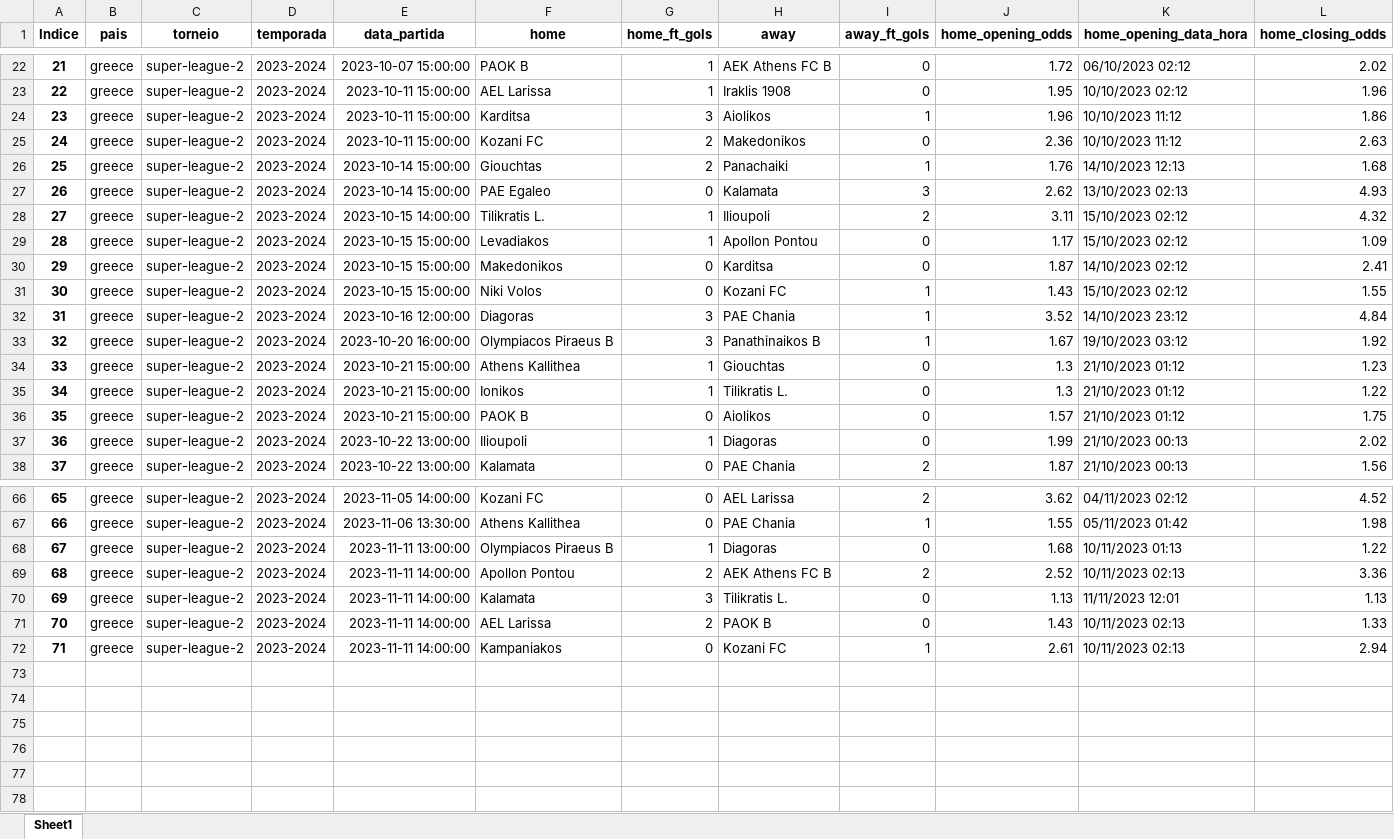
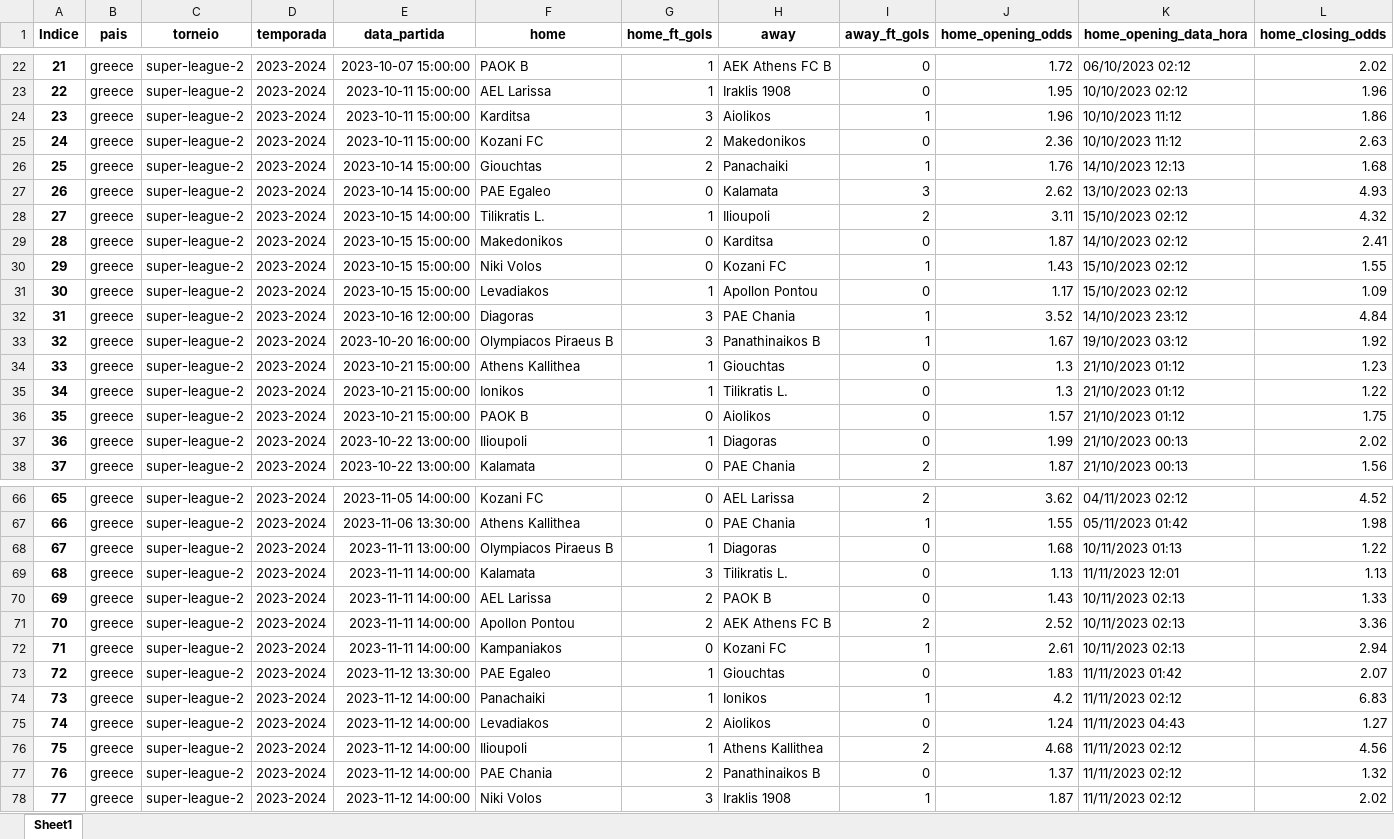
Before and after one commit to tarciziojrdf/poco, an Excel workbook: 2023/greece_super-league-2_2023-2024.xlsx, sheet Sheet1, drawn as a sheet; only a part is shown, gaps mark what is left out; values as stored, in another font and other column widths than the file's, no borders; rows hold the shown columns only; the diff covers the shown part only; the diff names each change by its address in the sheet, - before the commit and + after, or states it on an @@ line.

```diff
--- a/2023/greece_super-league-2_2023-2024.xlsx (sheet Sheet1)
+++ b/2023/greece_super-league-2_2023-2024.xlsx (sheet Sheet1)
@@ column A (Indice) renumbered between rows 9 and 70 @@
@@ row 29 moved to row 31: 30 @@
@@ row 69 moved to row 71: 70 @@
+row 73: 72 | greece | super-league-2 | 2023-2024 | 2023-11-12 13:30:00 | PAE Egaleo | 1 | Giouchtas | 0 | 1.83 | 11/11/2023 01:42 | 2.07
+row 74: 73 | greece | super-league-2 | 2023-2024 | 2023-11-12 14:00:00 | Panachaiki | 1 | Ionikos | 1 | 4.2 | 11/11/2023 02:12 | 6.83
+row 75: 74 | greece | super-league-2 | 2023-2024 | 2023-11-12 14:00:00 | Levadiakos | 2 | Aiolikos | 0 | 1.24 | 11/11/2023 04:43 | 1.27
+row 76: 75 | greece | super-league-2 | 2023-2024 | 2023-11-12 14:00:00 | Ilioupoli | 1 | Athens Kallithea | 2 | 4.68 | 11/11/2023 02:12 | 4.56
+row 77: 76 | greece | super-league-2 | 2023-2024 | 2023-11-12 14:00:00 | PAE Chania | 2 | Panathinaikos B | 0 | 1.37 | 11/11/2023 02:12 | 1.32
+row 78: 77 | greece | super-league-2 | 2023-2024 | 2023-11-12 14:00:00 | Niki Volos | 3 | Iraklis 1908 | 1 | 1.87 | 11/11/2023 02:12 | 2.02
```
Also changed, not shown: 13 moved rows elsewhere in this sheet, 2023/bulgaria_vtora-liga_2023-2024.xlsx, 2023/england_premier-league_2023-2024.xlsx, 45 other files.
